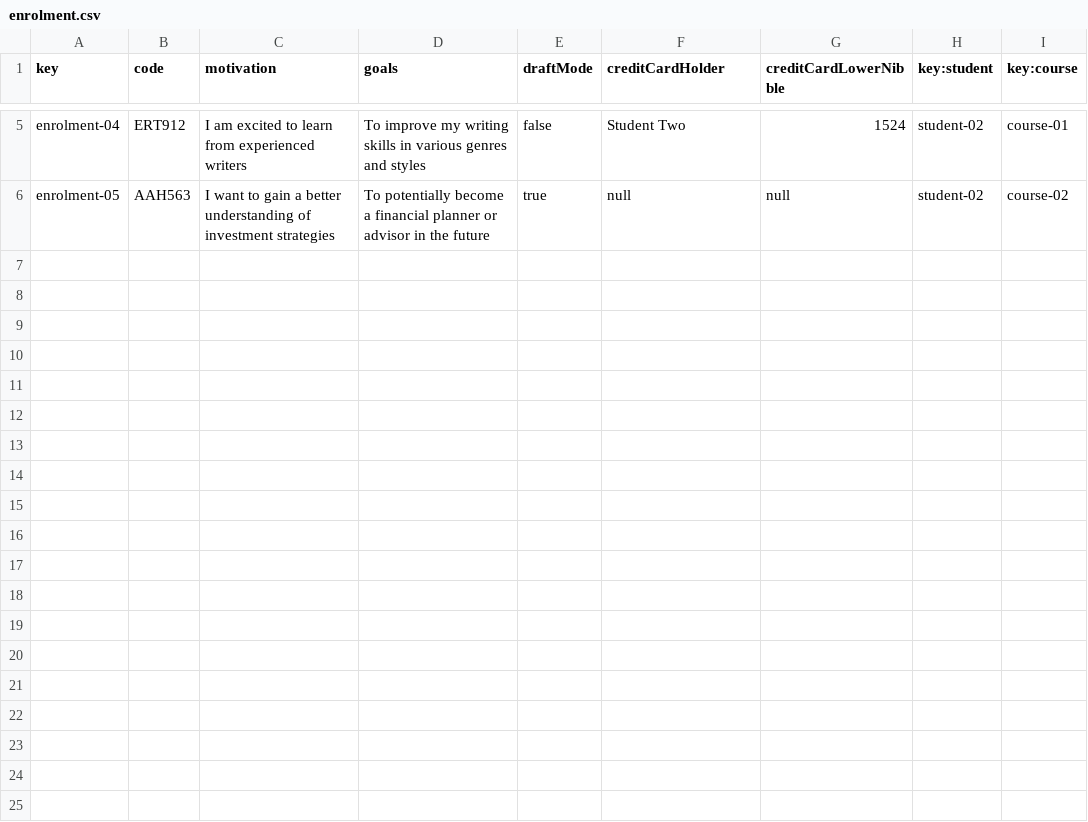
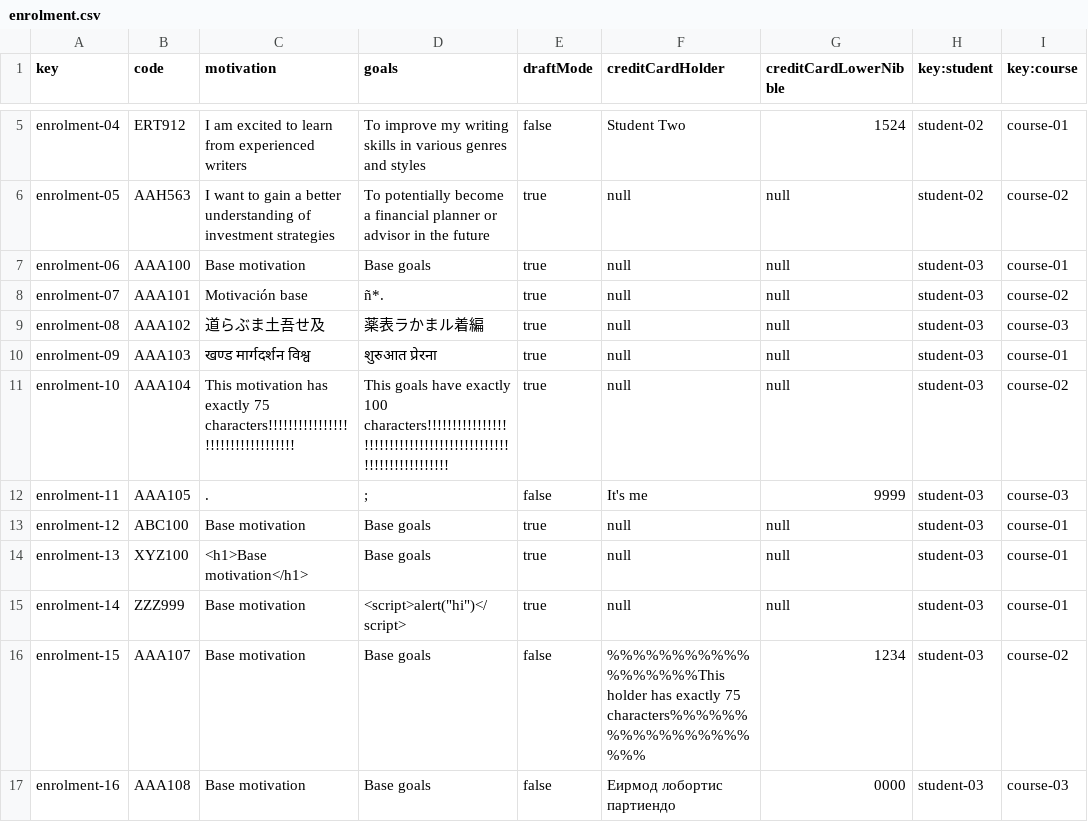
Before and after one commit to alvgonfri/dp2-acme-l3, a CSV file: Acme-L3-D04/src/main/webapp/WEB-INF/resources/sample-data/enrolment.csv, drawn as a sheet; only a part is shown, gaps mark what is left out.

Commit message:
Data improvement

```diff
--- a/Acme-L3-D04/src/main/webapp/WEB-INF/resources/sample-data/enrolment.csv
+++ b/Acme-L3-D04/src/main/webapp/WEB-INF/resources/sample-data/enrolment.csv
@@ -6 +6,12 @@ enrolment-04,ERT912,I am excited to learn from experienced writers,To improve my
 enrolment-05,AAH563,I want to gain a better understanding of investment strategies,To potentially become a financial planner or advisor in the future,true,null,null,student-02,course-02
+enrolment-06,AAA100,Base motivation,Base goals,true,null,null,student-03,course-01
+enrolment-07,AAA101,Motivación base,ñ*.,true,null,null,student-03,course-02
+enrolment-08,AAA102,道らぶま土吾せ及,薬表ラかまル着編,true,null,null,student-03,course-03
+enrolment-09,AAA103,खण्ड मार्गदर्शन विश्व,शुरुआत प्रेरना,true,null,null,student-03,course-01
+enrolment-10,AAA104,This motivation has exactly 75 characters!!!!!!!!!!!!!!!!!!!!!!!!!!!!!!!!!!,This goals have exactly 100 characters!!!!!!!!!!!!!!!!!!!!!!!!!!!!!!!!!!!!!!!!!!!!!!!!!!!!!!!!!!!!!!,true,null,null,student-03,course-02
+enrolment-11,AAA105,.,;,false,It's me,9999,student-03,course-03
+enrolment-12,ABC100,Base motivation,Base goals,true,null,null,student-03,course-01
+enrolment-13,XYZ100,<h1>Base motivation</h1>,Base goals,true,null,null,student-03,course-01
+enrolment-14,ZZZ999,Base motivation,<script>alert("hi")</script>,true,null,null,student-03,course-01
+enrolment-15,AAA107,Base motivation,Base goals,false,%%%%%%%%%%%%%%%%%%This holder has exactly 75 characters%%%%%%%%%%%%%%%%%%%%,1234,student-03,course-02
+enrolment-16,AAA108,Base motivation,Base goals,false,Еирмод лобортис партиендо,0000,student-03,course-03
```
Also changed, not shown: Acme-L3-D04/src/main/webapp/WEB-INF/resources/sample-data/activity.csv, Acme-L3-D04/src/main/webapp/WEB-INF/resources/sample-data/student.csv, 1 other file.
